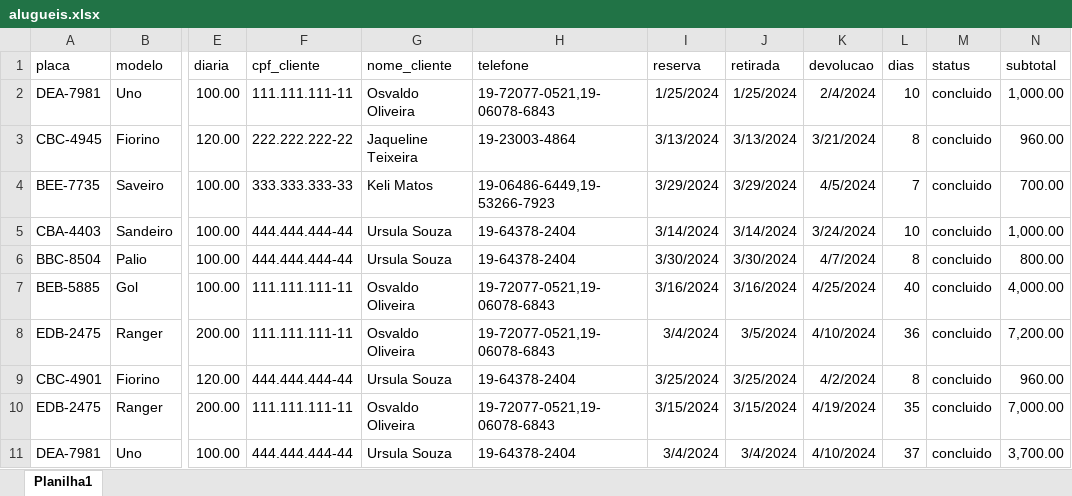
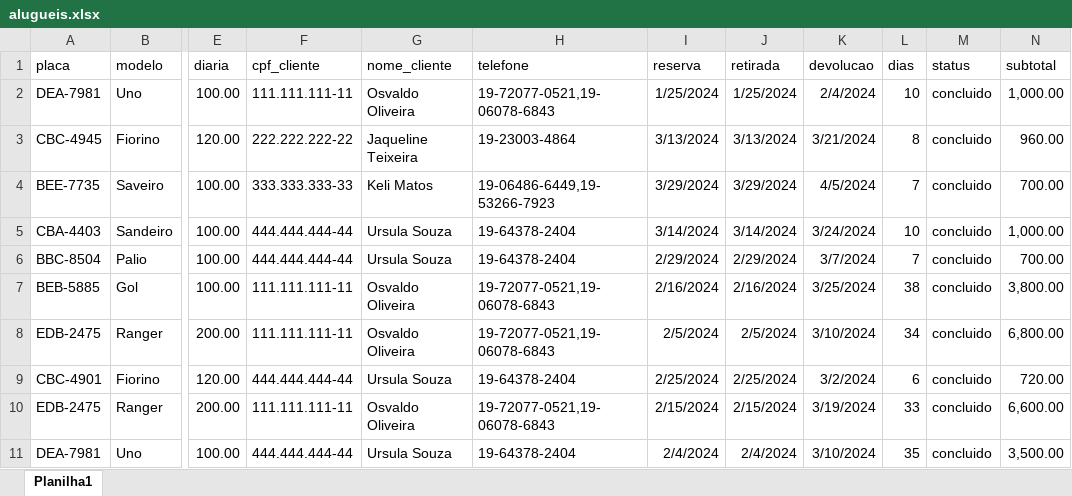
Before and after one commit to wellifabio/senai2024, an Excel workbook: ds/2des/03-bcd/aula08/alugueis.xlsx, sheet Planilha1, drawn as a sheet; only a part is shown, gaps mark what is left out; values as stored, in another font and other column widths than the file's, no borders; the diff covers the shown part only; the diff names each change by its address in the sheet, - before the commit and + after, or states it on an @@ line.

Commit message:
aula08

```diff
--- a/ds/2des/03-bcd/aula08/alugueis.xlsx (sheet Planilha1)
+++ b/ds/2des/03-bcd/aula08/alugueis.xlsx (sheet Planilha1)
-I6 (reserva): 3/30/2024
+I6 (reserva): 2/29/2024
-J6 (retirada): 3/30/2024
+J6 (retirada): 2/29/2024
-K6 (devolucao): 4/7/2024
+K6 (devolucao): 3/7/2024
-L6 (dias): 8
+L6 (dias): 7
-N6 (subtotal): 800.00
+N6 (subtotal): 700.00
-I7 (reserva): 3/16/2024
+I7 (reserva): 2/16/2024
-J7 (retirada): 3/16/2024
+J7 (retirada): 2/16/2024
-K7 (devolucao): 4/25/2024
+K7 (devolucao): 3/25/2024
-L7 (dias): 40
+L7 (dias): 38
-N7 (subtotal): 4,000.00
+N7 (subtotal): 3,800.00
-I8 (reserva): 3/4/2024
+I8 (reserva): 2/5/2024
-J8 (retirada): 3/5/2024
+J8 (retirada): 2/5/2024
-K8 (devolucao): 4/10/2024
+K8 (devolucao): 3/10/2024
-L8 (dias): 36
+L8 (dias): 34
-N8 (subtotal): 7,200.00
+N8 (subtotal): 6,800.00
-I9 (reserva): 3/25/2024
+I9 (reserva): 2/25/2024
-J9 (retirada): 3/25/2024
+J9 (retirada): 2/25/2024
-K9 (devolucao): 4/2/2024
+K9 (devolucao): 3/2/2024
-L9 (dias): 8
+L9 (dias): 6
-N9 (subtotal): 960.00
+N9 (subtotal): 720.00
-I10 (reserva): 3/15/2024
+I10 (reserva): 2/15/2024
-J10 (retirada): 3/15/2024
+J10 (retirada): 2/15/2024
-K10 (devolucao): 4/19/2024
+K10 (devolucao): 3/19/2024
-L10 (dias): 35
+L10 (dias): 33
-N10 (subtotal): 7,000.00
+N10 (subtotal): 6,600.00
-I11 (reserva): 3/4/2024
+I11 (reserva): 2/4/2024
-J11 (retirada): 3/4/2024
+J11 (retirada): 2/4/2024
-K11 (devolucao): 4/10/2024
+K11 (devolucao): 3/10/2024
-L11 (dias): 37
+L11 (dias): 35
-N11 (subtotal): 3,700.00
+N11 (subtotal): 3,500.00
```
Also changed, not shown: 53 edited cells elsewhere in this sheet, 1 other file.
